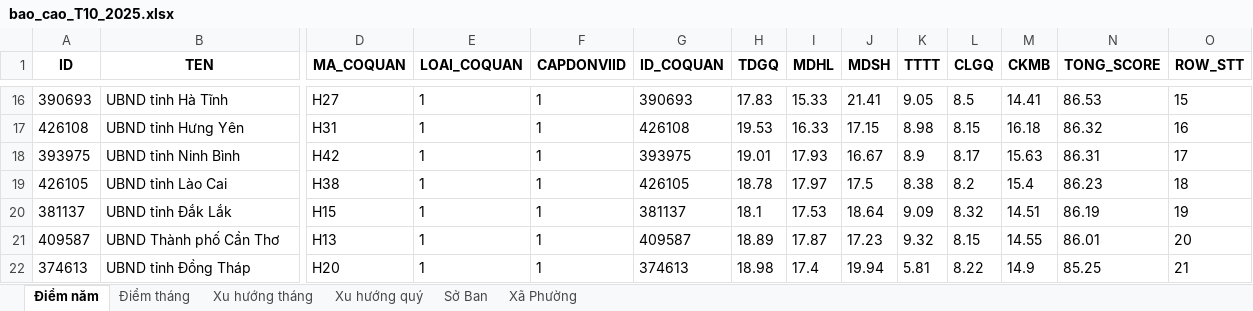
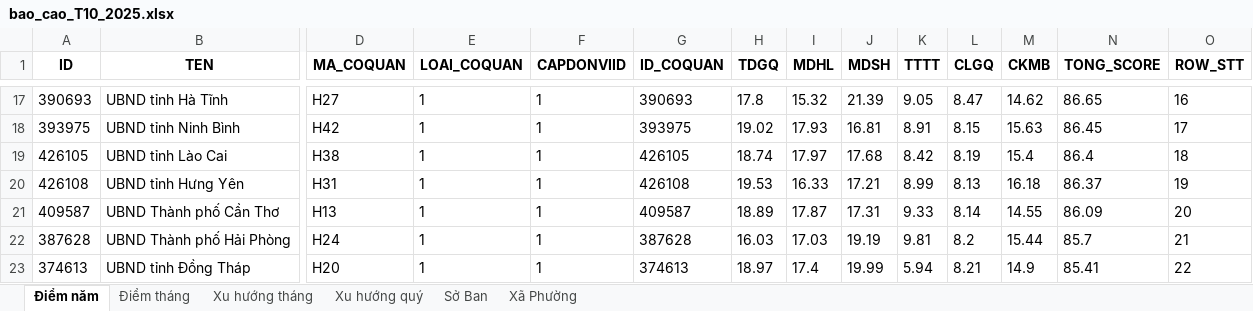
Before and after one commit to truongquangphuc/new-766, an Excel workbook: reports/bao_cao_T10_2025.xlsx, sheet Điểm năm, drawn as a sheet; only a part is shown, gaps mark what is left out; values as stored, in another font and other column widths than the file's, no borders; removed rows and columns are numbered as before the commit, all else as after; rows hold the shown columns only; the diff covers the shown part only; the diff names each change by its address in the sheet, - before the commit and + after, or states it on an @@ line.

Commit message:
cập nhật lấy điểm cấp xã dưới 80 và dưới 90

```diff
--- a/reports/bao_cao_T10_2025.xlsx (sheet Điểm năm)
+++ b/reports/bao_cao_T10_2025.xlsx (sheet Điểm năm)
-H17 (TDGQ): 17.83
+H17 (TDGQ): 17.8
-I17 (MDHL): 15.33
+I17 (MDHL): 15.32
-J17 (MDSH): 21.41
+J17 (MDSH): 21.39
-L17 (CLGQ): 8.5
+L17 (CLGQ): 8.47
-M17 (CKMB): 14.41
+M17 (CKMB): 14.62
-N17 (TONG_SCORE): 86.53
+N17 (TONG_SCORE): 86.65
-O17 (ROW_STT): 15
+O17 (ROW_STT): 16
-row 17: 426108 | UBND tỉnh Hưng Yên | H31 | 1 | 1 | 426108 | 19.53 | 16.33 | 17.15 | 8.98 | 8.15 | 16.18 | 86.32 | 16
-H18 (TDGQ): 19.01
+H18 (TDGQ): 19.02
-J18 (MDSH): 16.67
+J18 (MDSH): 16.81
-K18 (TTTT): 8.9
+K18 (TTTT): 8.91
-L18 (CLGQ): 8.17
+L18 (CLGQ): 8.15
-N18 (TONG_SCORE): 86.31
+N18 (TONG_SCORE): 86.45
-H19 (TDGQ): 18.78
+H19 (TDGQ): 18.74
-J19 (MDSH): 17.5
+J19 (MDSH): 17.68
-K19 (TTTT): 8.38
+K19 (TTTT): 8.42
-L19 (CLGQ): 8.2
+L19 (CLGQ): 8.19
-N19 (TONG_SCORE): 86.23
+N19 (TONG_SCORE): 86.4
-row 20: 381137 | UBND tỉnh Đắk Lắk | H15 | 1 | 1 | 381137 | 18.1 | 17.53 | 18.64 | 9.09 | 8.32 | 14.51 | 86.19 | 19
+row 20: 426108 | UBND tỉnh Hưng Yên | H31 | 1 | 1 | 426108 | 19.53 | 16.33 | 17.21 | 8.99 | 8.13 | 16.18 | 86.37 | 19
-J21 (MDSH): 17.23
+J21 (MDSH): 17.31
-K21 (TTTT): 9.32
+K21 (TTTT): 9.33
-L21 (CLGQ): 8.15
+L21 (CLGQ): 8.14
-N21 (TONG_SCORE): 86.01
+N21 (TONG_SCORE): 86.09
+row 22: 387628 | UBND Thành phố Hải Phòng | H24 | 1 | 1 | 387628 | 16.03 | 17.03 | 19.19 | 9.81 | 8.2 | 15.44 | 85.7 | 21
-H23 (TDGQ): 18.98
+H23 (TDGQ): 18.97
-J23 (MDSH): 19.94
+J23 (MDSH): 19.99
-K23 (TTTT): 5.81
+K23 (TTTT): 5.94
-L23 (CLGQ): 8.22
+L23 (CLGQ): 8.21
-N23 (TONG_SCORE): 85.25
+N23 (TONG_SCORE): 85.41
-O23 (ROW_STT): 21
+O23 (ROW_STT): 22
```
Also changed, not shown: 5 added rows, 5 removed rows and 113 edited cells elsewhere in this sheet, sheet Xã Phường, sheet Điểm tháng, sheet Sở Ban, sheet Xu hướng quý, sheet Xu hướng tháng, 2 other files.
